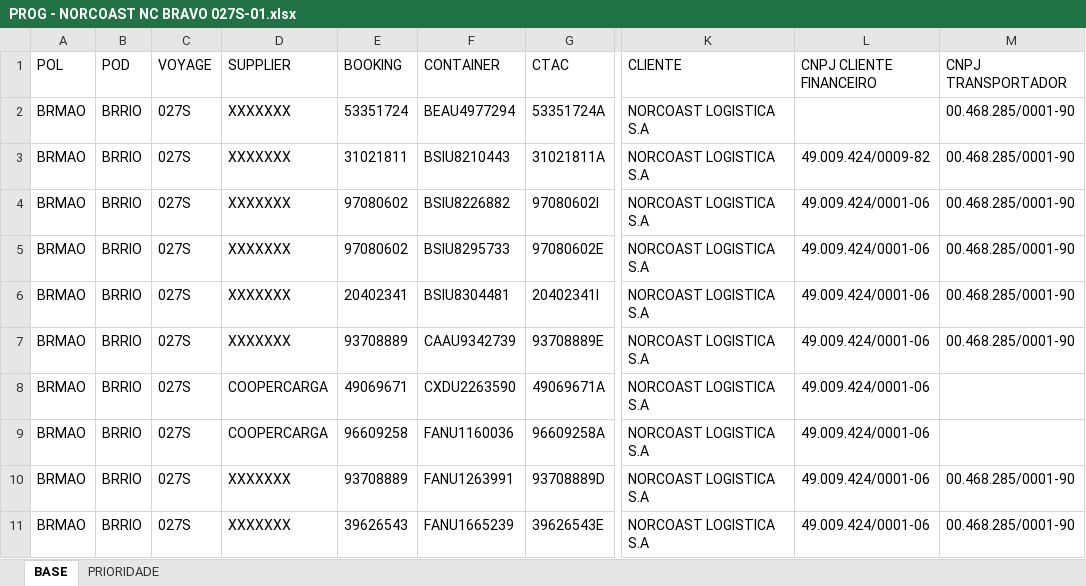
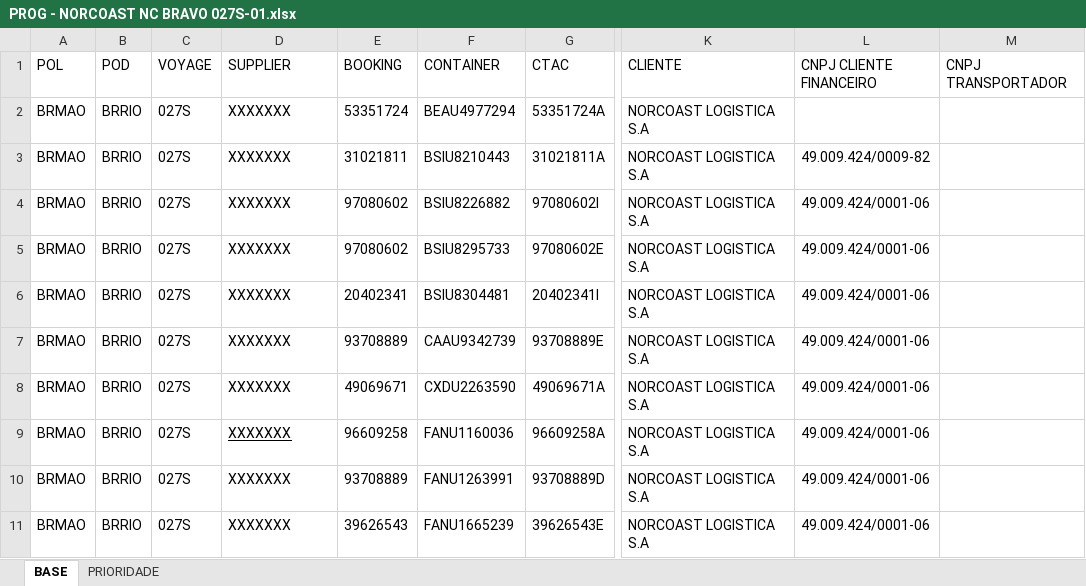
Before and after one commit to hfernandes77/arquivos-teste-rpa, an Excel workbook: PROG - NORCOAST NC BRAVO 027S-01.xlsx, sheet BASE, drawn as a sheet; only a part is shown, gaps mark what is left out; values as stored, in another font and other column widths than the file's, no borders; conditional formats not drawn; the diff names each change by its address in the sheet, - before the commit and + after, or states it on an @@ line.

Commit message:
Add files via upload

```diff
--- a/PROG - NORCOAST NC BRAVO 027S-01.xlsx (sheet BASE)
+++ b/PROG - NORCOAST NC BRAVO 027S-01.xlsx (sheet BASE)
-M2:M7 (CNPJ TRANSPORTADOR): 00.468.285/0001-90
+M2:M7 (CNPJ TRANSPORTADOR): (empty)
-D8:D9 (SUPPLIER): COOPERCARGA
+D8:D9 (SUPPLIER): XXXXXXX
-D9 underline: off
+D9 underline: on
-M10:M11 (CNPJ TRANSPORTADOR): 00.468.285/0001-90
+M10:M11 (CNPJ TRANSPORTADOR): (empty)
```
